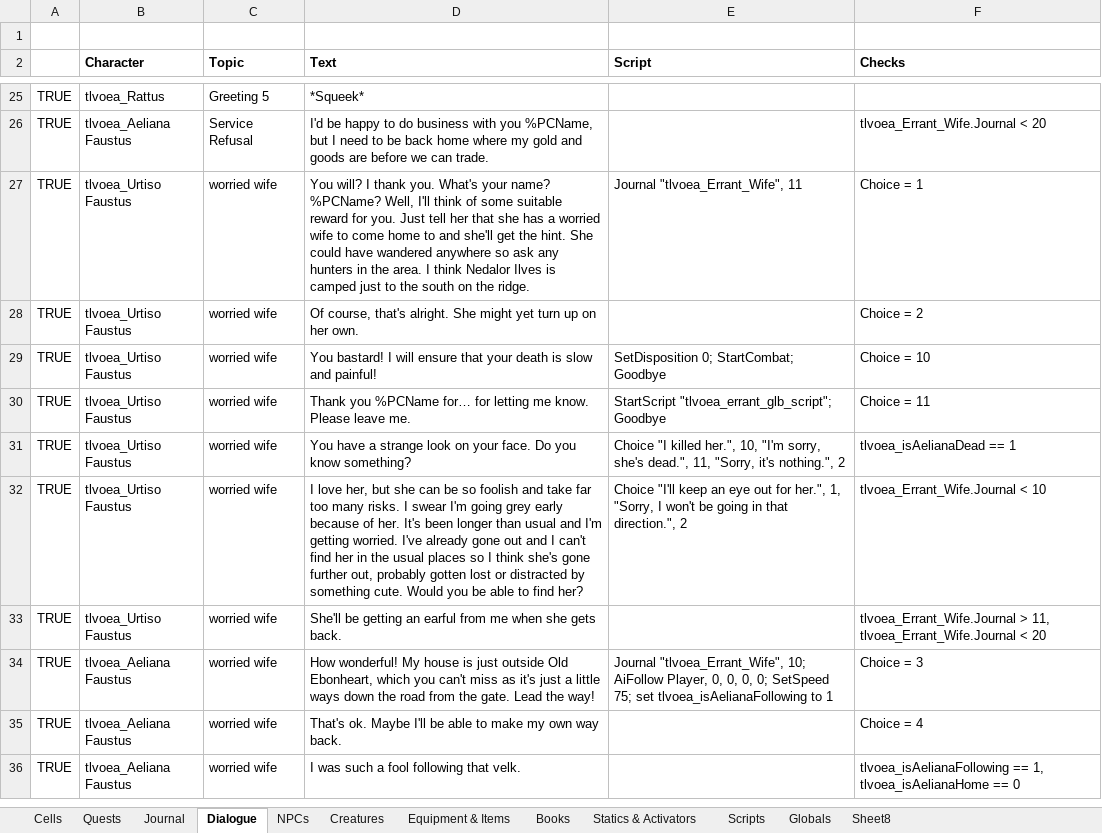
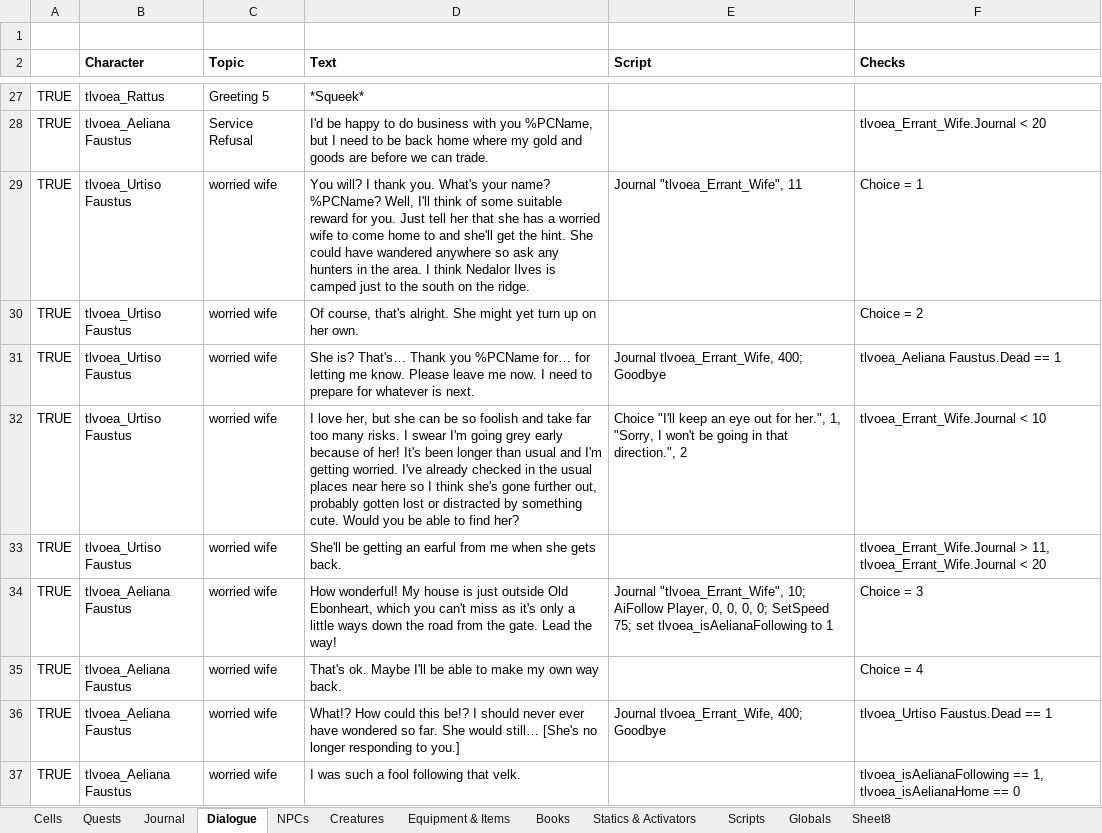
Before and after one commit to VesnaBrucoms/old-ebonheart-apartment, an Excel workbook: Docs/Project Manager.xlsx, sheet Dialogue, drawn as a sheet; only a part is shown, gaps mark what is left out; values as stored, in another font and other column widths than the file's, no borders; conditional formats not drawn; removed rows and columns are numbered as before the commit, all else as after; the diff covers the shown part only; the diff names each change by its address in the sheet, - before the commit and + after, or states it on an @@ line.

Commit message:
Add: simplified failure routes
Add: axe reward
Add: disposition increases
Update: rent counter to long
Update: stopping global rent script
Update: Nedalor will mark Dondril on the map
Update: scrapped levelled rewards as it does not function cleanly in dialogue

```diff
--- a/Docs/Project Manager.xlsx (sheet Dialogue)
+++ b/Docs/Project Manager.xlsx (sheet Dialogue)
-row 29: TRUE | tlvoea_Urtiso Faustus | worried wife | You bastard! I will ensure that your death is slow and painful! | SetDisposition 0; StartCombat; Goodbye | Choice = 10
-row 30: TRUE | tlvoea_Urtiso Faustus | worried wife | Thank you %PCName for… for letting me know. Please leave me. | StartScript "tlvoea_errant_glb_script"; Goodbye | Choice = 11
-D31 (Text): You have a strange look on your face. Do you know something?
+D31 (Text): She is? That's… Thank you %PCName for… for letting me know. Please leave me now. I need to prepare for whatever is next.
-E31 (Script): Choice "I killed her.", 10, "I'm sorry, she's dead.", 11, "Sorry, it's nothing.", 2
+E31 (Script): Journal tlvoea_Errant_Wife, 400; Goodbye
-F31 (Checks): tlvoea_isAelianaDead == 1
+F31 (Checks): tlvoea_Aeliana Faustus.Dead == 1
-D32 (Text): …because of her. It's been longer than usual and I'm getting worried. I've already gone out and I can't find her in the usual places so I…
+D32 (Text): …because of her! It's been longer than usual and I'm getting worried. I've already checked in the usual places near here so I…
-D34 (Text): …as it's just a little…
+D34 (Text): …as it's only a little…
+row 36: TRUE | tlvoea_Aeliana Faustus | worried wife | What!? How could this be!? I should never ever have wondered so far. She would still… [She's no longer responding to you.] | Journal tlvoea_Errant_Wife, 400; Goodbye | tlvoea_Urtiso Faustus.Dead == 1
```
Also changed, not shown: 2 added rows and 13 edited cells elsewhere in this sheet, sheet Journal, 2 other files.
